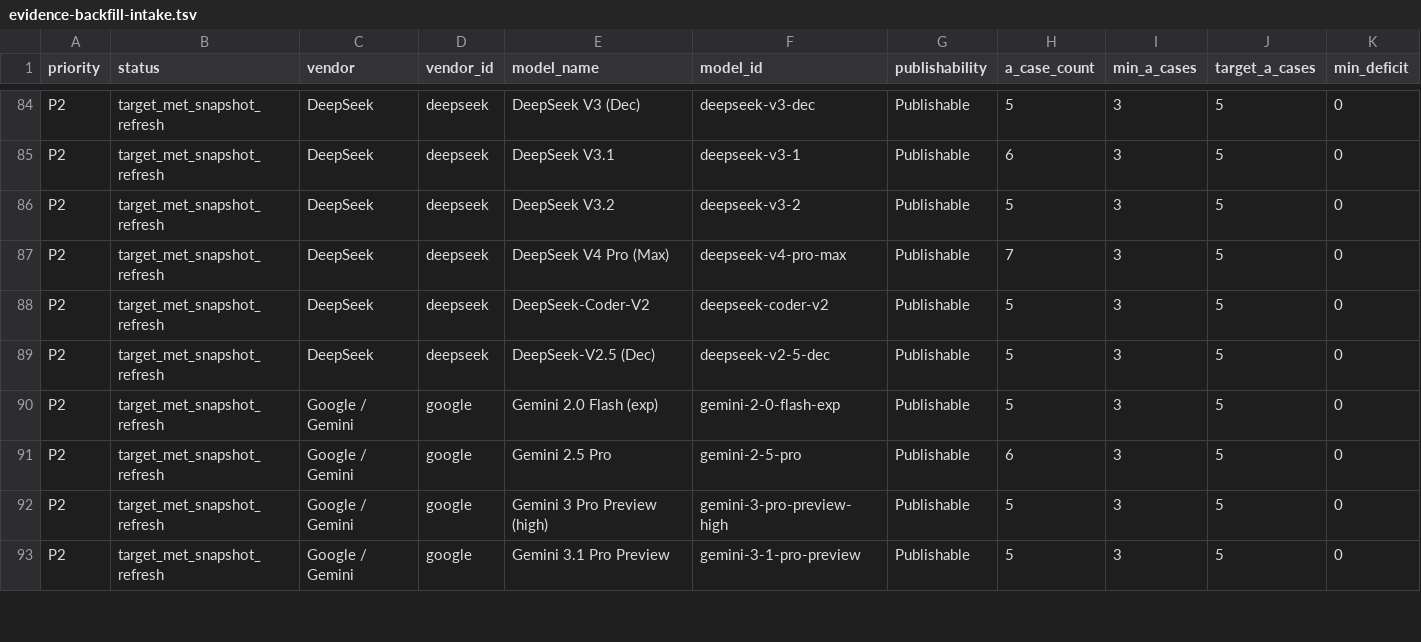
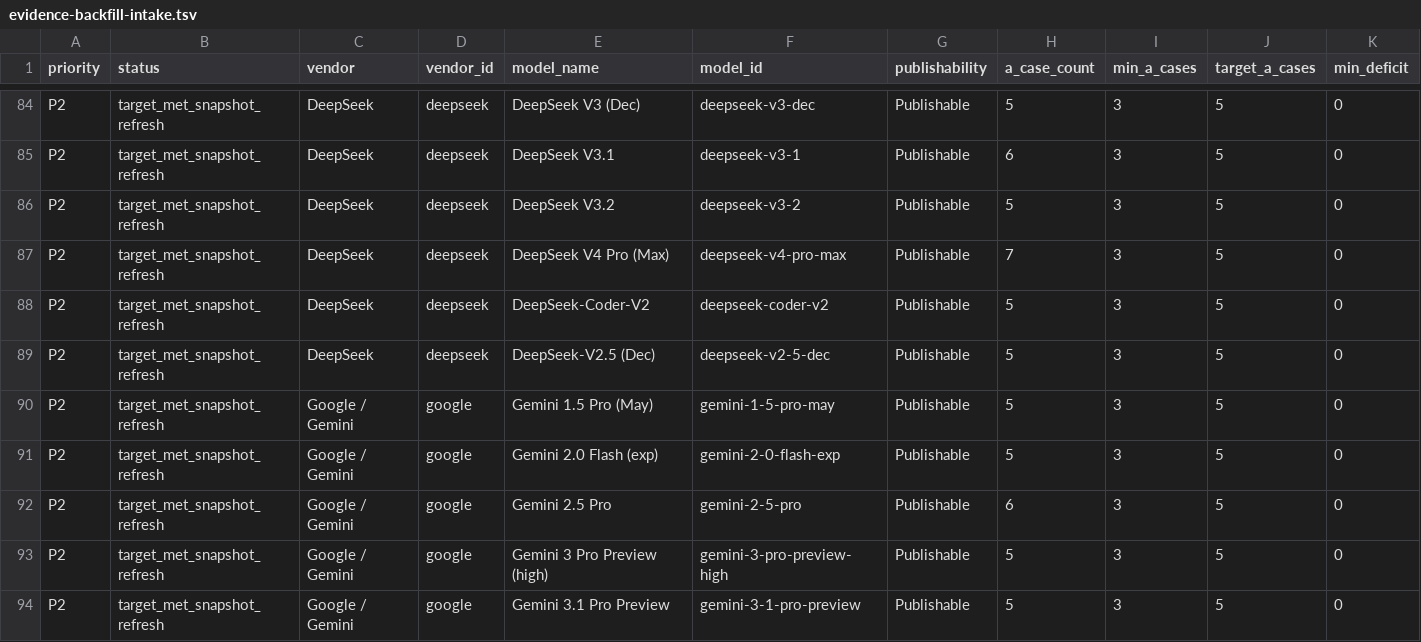
Before and after one commit to AL549984/model, a TSV file: work/evidence-backfill-intake.tsv, drawn as a sheet; only a part is shown, gaps mark what is left out; rows hold the shown columns only; the diff covers the shown part only; the diff names each change by its address in the sheet, - before the commit and + after, or states it on an @@ line.

Commit message:
chore: update Model Atlas data

```diff
--- a/work/evidence-backfill-intake.tsv
+++ b/work/evidence-backfill-intake.tsv
+row 90: P2 | target_met_snapshot_refresh | Google / Gemini | google | Gemini 1.5 Pro (May) | gemini-1-5-pro-may | Publishable | 5 | 3 | 5 | 0
```
Also changed, not shown: 1 added row, 2 removed rows and 7 edited cells elsewhere in this file, 6 other files.
